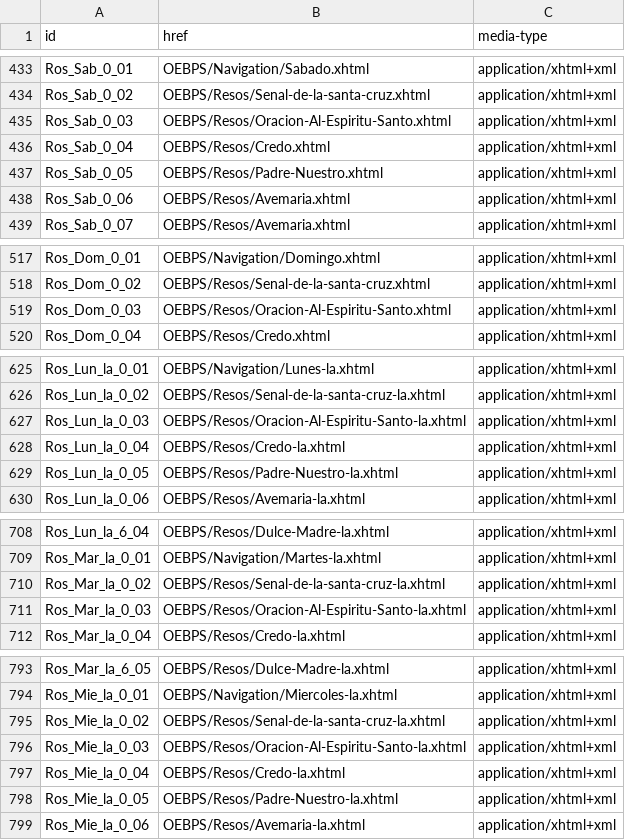
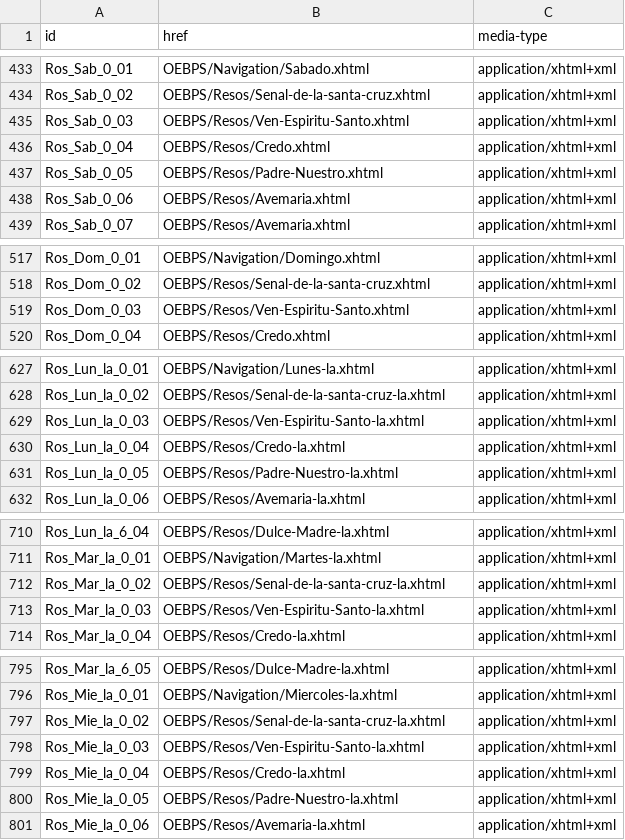
Before and after one commit to RolfEleveld/Rosario, a CSV file: Manifest.csv, drawn as a sheet; only a part is shown, gaps mark what is left out; the diff covers the shown part only.

Commit message:
Added Ven Espiritu Santo to take position of Oracion de los fieles

```diff
--- a/Manifest.csv
+++ b/Manifest.csv
@@ -434,3 +434,3 @@
 "Ros_Sab_0_02";"OEBPS/Resos/Senal-de-la-santa-cruz.xhtml";"application/xhtml+xml"
-"Ros_Sab_0_03";"OEBPS/Resos/Oracion-Al-Espiritu-Santo.xhtml";"application/xhtml+xml"
+"Ros_Sab_0_03";"OEBPS/Resos/Ven-Espiritu-Santo.xhtml";"application/xhtml+xml"
 "Ros_Sab_0_04";"OEBPS/Resos/Credo.xhtml";"application/xhtml+xml"
@@ -518,3 +518,3 @@
 "Ros_Dom_0_02";"OEBPS/Resos/Senal-de-la-santa-cruz.xhtml";"application/xhtml+xml"
-"Ros_Dom_0_03";"OEBPS/Resos/Oracion-Al-Espiritu-Santo.xhtml";"application/xhtml+xml"
+"Ros_Dom_0_03";"OEBPS/Resos/Ven-Espiritu-Santo.xhtml";"application/xhtml+xml"
 "Ros_Dom_0_04";"OEBPS/Resos/Credo.xhtml";"application/xhtml+xml"
@@ -626,3 +628,3 @@
 "Ros_Lun_la_0_02";"OEBPS/Resos/Senal-de-la-santa-cruz-la.xhtml";"application/xhtml+xml"
-"Ros_Lun_la_0_03";"OEBPS/Resos/Oracion-Al-Espiritu-Santo-la.xhtml";"application/xhtml+xml"
+"Ros_Lun_la_0_03";"OEBPS/Resos/Ven-Espiritu-Santo-la.xhtml";"application/xhtml+xml"
 "Ros_Lun_la_0_04";"OEBPS/Resos/Credo-la.xhtml";"application/xhtml+xml"
@@ -710,3 +712,3 @@
 "Ros_Mar_la_0_02";"OEBPS/Resos/Senal-de-la-santa-cruz-la.xhtml";"application/xhtml+xml"
-"Ros_Mar_la_0_03";"OEBPS/Resos/Oracion-Al-Espiritu-Santo-la.xhtml";"application/xhtml+xml"
+"Ros_Mar_la_0_03";"OEBPS/Resos/Ven-Espiritu-Santo-la.xhtml";"application/xhtml+xml"
 "Ros_Mar_la_0_04";"OEBPS/Resos/Credo-la.xhtml";"application/xhtml+xml"
@@ -795,3 +797,3 @@
 "Ros_Mie_la_0_02";"OEBPS/Resos/Senal-de-la-santa-cruz-la.xhtml";"application/xhtml+xml"
-"Ros_Mie_la_0_03";"OEBPS/Resos/Oracion-Al-Espiritu-Santo-la.xhtml";"application/xhtml+xml"
+"Ros_Mie_la_0_03";"OEBPS/Resos/Ven-Espiritu-Santo-la.xhtml";"application/xhtml+xml"
 "Ros_Mie_la_0_04";"OEBPS/Resos/Credo-la.xhtml";"application/xhtml+xml"
```
Also changed, not shown: 10 added rows and 30 edited cells elsewhere in this file, 8 other files.
